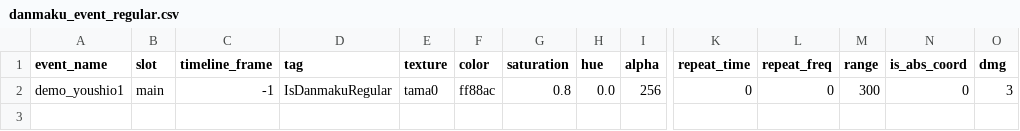
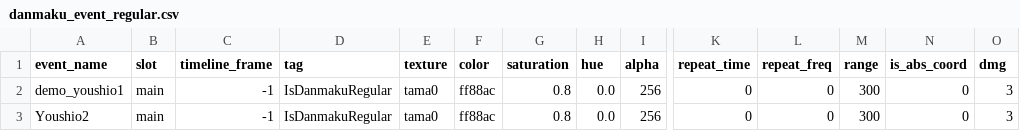
Before and after one commit to Xlonia/THXGameKit, a CSV file: addons/thx_gamekit/data/danmaku_event_regular.csv, drawn as a sheet; only a part is shown, gaps mark what is left out; rows hold the shown columns only; the diff names each change by its address in the sheet, - before the commit and + after, or states it on an @@ line.

Commit message:
实体底座 v0（EntityCore+chara_tex）+晚汐示例时间轴（Youshio2 占位补缺）+角色表列归属文档+三窗口设计节

```diff
--- a/addons/thx_gamekit/data/danmaku_event_regular.csv
+++ b/addons/thx_gamekit/data/danmaku_event_regular.csv
+row 3: Youshio2 | main | -1 | IsDanmakuRegular | tama0 | ff88ac | 0.8 | 0.0 | 256 | 0 | 0 | 300 | 0 | 3
```
Also changed, not shown: addons/thx_gamekit/data/characters.csv, 45 other files.
